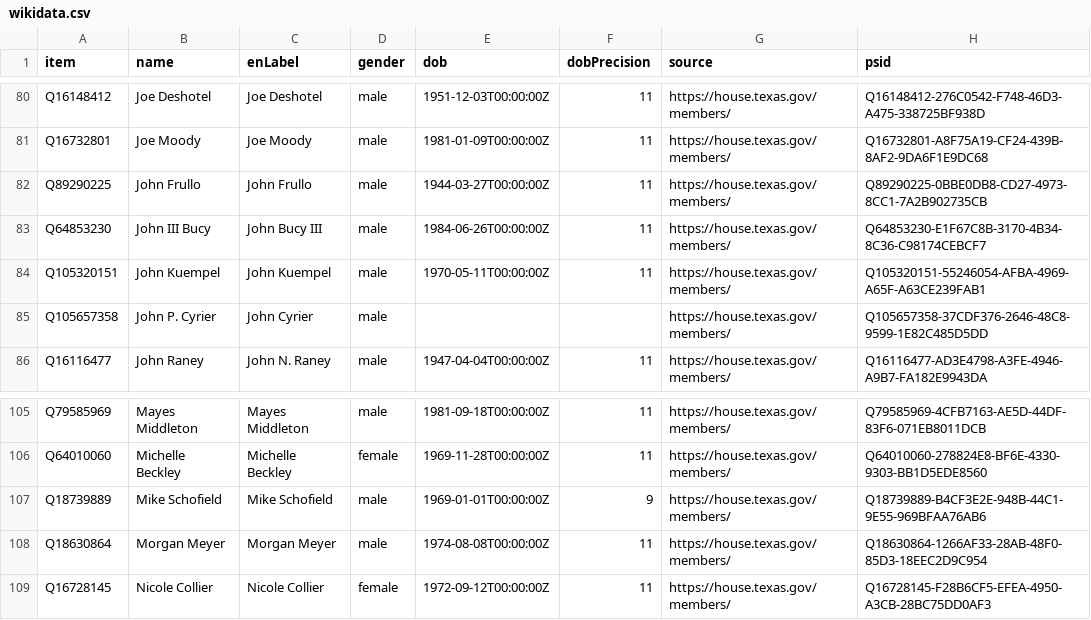
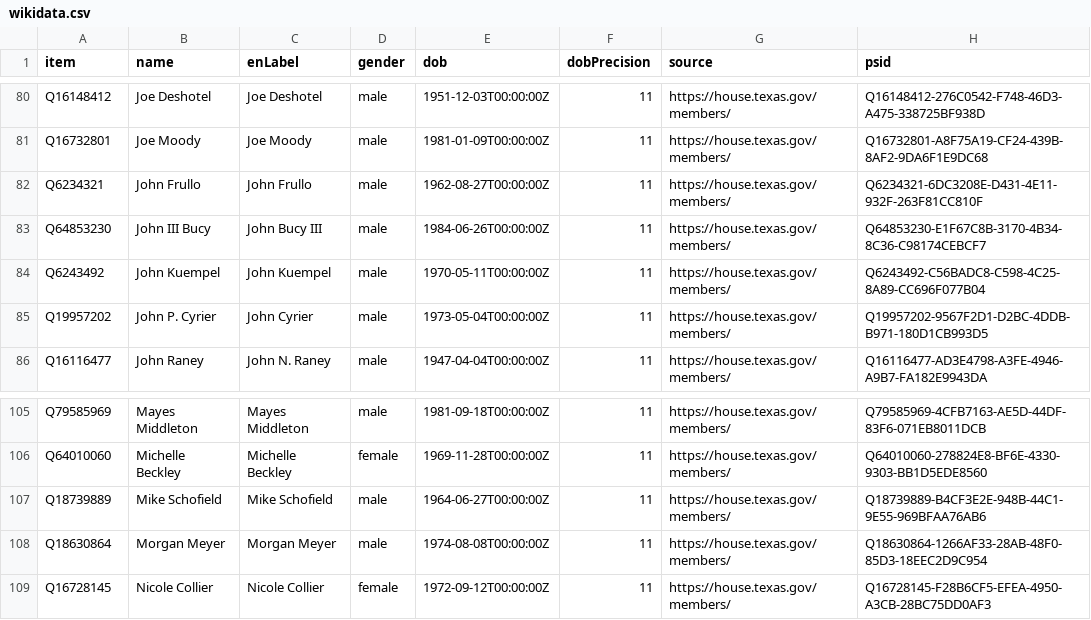
Before and after one commit to every-politician-scrapers/texas-house, a CSV file: data/wikidata.csv, drawn as a sheet; only a part is shown, gaps mark what is left out.

Commit message:
Automated update

```diff
--- a/data/wikidata.csv
+++ b/data/wikidata.csv
@@ -81,6 +81,6 @@ Q16148412,Joe Deshotel,Joe Deshotel,male,1951-12-03T00:00:00Z,11,https://house.t
 Q16732801,Joe Moody,Joe Moody,male,1981-01-09T00:00:00Z,11,https://house.texas.gov/members/,Q16732801-A8F75A19-CF24-439B-8AF2-9DA6F1E9DC68
-Q89290225,John Frullo,John Frullo,male,1944-03-27T00:00:00Z,11,https://house.texas.gov/members/,Q89290225-0BBE0DB8-CD27-4973-8CC1-7A2B902735CB
+Q6234321,John Frullo,John Frullo,male,1962-08-27T00:00:00Z,11,https://house.texas.gov/members/,Q6234321-6DC3208E-D431-4E11-932F-263F81CC810F
 Q64853230,John III Bucy,John Bucy III,male,1984-06-26T00:00:00Z,11,https://house.texas.gov/members/,Q64853230-E1F67C8B-3170-4B34-8C36-C98174CEBCF7
-Q105320151,John Kuempel,John Kuempel,male,1970-05-11T00:00:00Z,11,https://house.texas.gov/members/,Q105320151-55246054-AFBA-4969-A65F-A63CE239FAB1
-Q105657358,John P. Cyrier,John Cyrier,male,,,https://house.texas.gov/members/,Q105657358-37CDF376-2646-48C8-9599-1E82C485D5DD
+Q6243492,John Kuempel,John Kuempel,male,1970-05-11T00:00:00Z,11,https://house.texas.gov/members/,Q6243492-C56BADC8-C598-4C25-8A89-CC696F077B04
+Q19957202,John P. Cyrier,John Cyrier,male,1973-05-04T00:00:00Z,11,https://house.texas.gov/members/,Q19957202-9567F2D1-D2BC-4DDB-B971-180D1CB993D5
 Q16116477,John Raney,John N. Raney,male,1947-04-04T00:00:00Z,11,https://house.texas.gov/members/,Q16116477-AD3E4798-A3FE-4946-A9B7-FA182E9943DA
@@ -106,3 +106,3 @@ Q79585969,Mayes Middleton,Mayes Middleton,male,1981-09-18T00:00:00Z,11,https://h
 Q64010060,Michelle Beckley,Michelle Beckley,female,1969-11-28T00:00:00Z,11,https://house.texas.gov/members/,Q64010060-278824E8-BF6E-4330-9303-BB1D5EDE8560
-Q18739889,Mike Schofield,Mike Schofield,male,1969-01-01T00:00:00Z,9,https://house.texas.gov/members/,Q18739889-B4CF3E2E-948B-44C1-9E55-969BFAA76AB6
+Q18739889,Mike Schofield,Mike Schofield,male,1964-06-27T00:00:00Z,11,https://house.texas.gov/members/,Q18739889-B4CF3E2E-948B-44C1-9E55-969BFAA76AB6
 Q18630864,Morgan Meyer,Morgan Meyer,male,1974-08-08T00:00:00Z,11,https://house.texas.gov/members/,Q18630864-1266AF33-28AB-48F0-85D3-18EEC2D9C954
```
